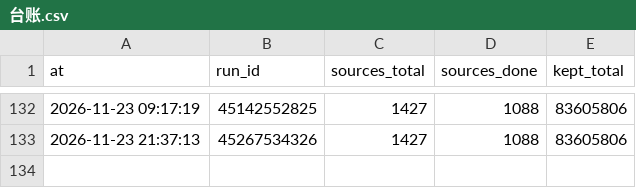
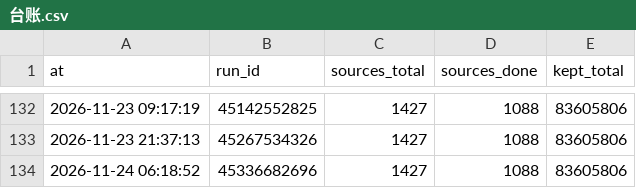
Before and after one commit to ip9988001/World-Map-Data, a CSV file: progress/台账.csv, drawn as a sheet; only a part is shown, gaps mark what is left out; the diff names each change by its address in the sheet, - before the commit and + after, or states it on an @@ line.

```diff
--- a/progress/台账.csv
+++ b/progress/台账.csv
+row 134: 2026-11-24 06:18:52 | 45336682696 | 1427 | 1088 | 83605806
```
Also changed, not shown: data/源质量档案.csv, 3 other files.
